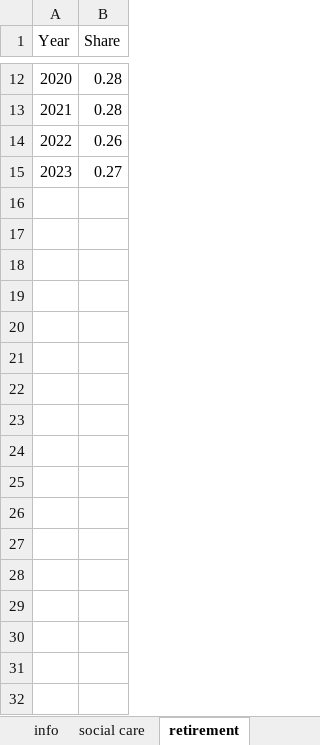
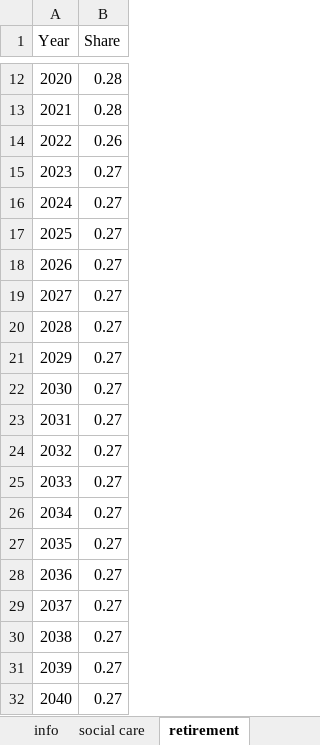
Before and after one commit to centreformicrosimulation/SimPaths, an Excel workbook: input/policy parameters.xlsx, sheet retirement, drawn as a sheet; only a part is shown, gaps mark what is left out; values as stored, in another font and other column widths than the file's, no borders; the diff names each change by its address in the sheet, - before the commit and + after, or states it on an @@ line.

Commit message:
Update parameters

```diff
--- a/input/policy parameters.xlsx (sheet retirement)
+++ b/input/policy parameters.xlsx (sheet retirement)
+row 16: 2024 | 0.27
+row 17: 2025 | 0.27
+row 18: 2026 | 0.27
+row 19: 2027 | 0.27
+row 20: 2028 | 0.27
+row 21: 2029 | 0.27
+row 22: 2030 | 0.27
+row 23: 2031 | 0.27
+row 24: 2032 | 0.27
+row 25: 2033 | 0.27
+row 26: 2034 | 0.27
+row 27: 2035 | 0.27
+row 28: 2036 | 0.27
+row 29: 2037 | 0.27
+row 30: 2038 | 0.27
+row 31: 2039 | 0.27
+row 32: 2040 | 0.27
```
Also changed, not shown: 1 other file.
